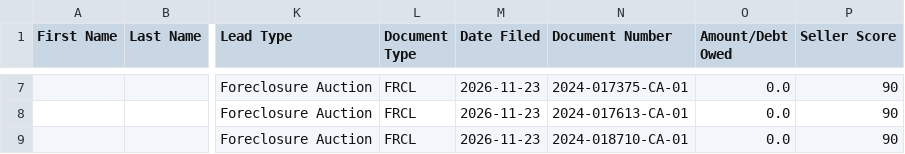
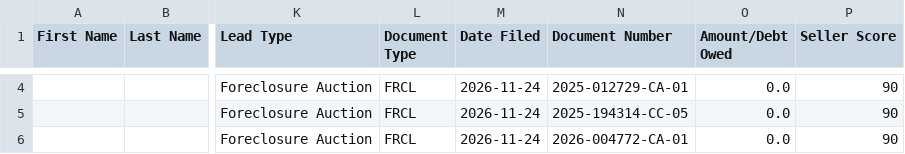
Before and after one commit to dwd1234-a11y/Miami-Dade---Intel, a CSV file: data/ghl_export.csv, drawn as a sheet; only a part is shown, gaps mark what is left out; addresses are those after the commit; the diff covers the shown part only; the diff names each change by its address in the sheet, - before the commit and + after, or states it on an @@ line.

```diff
--- a/data/ghl_export.csv
+++ b/data/ghl_export.csv
-M4:M6 (Date Filed): 2026-11-23
+M4:M6 (Date Filed): 2026-11-24
-N4 (Document Number): 2024-017375-CA-01
+N4 (Document Number): 2025-012729-CA-01
-N5 (Document Number): 2024-017613-CA-01
+N5 (Document Number): 2025-194314-CC-05
-N6 (Document Number): 2024-018710-CA-01
+N6 (Document Number): 2026-004772-CA-01
```
Also changed, not shown: 4 removed rows and 8 edited cells elsewhere in this file, 2 other files.
